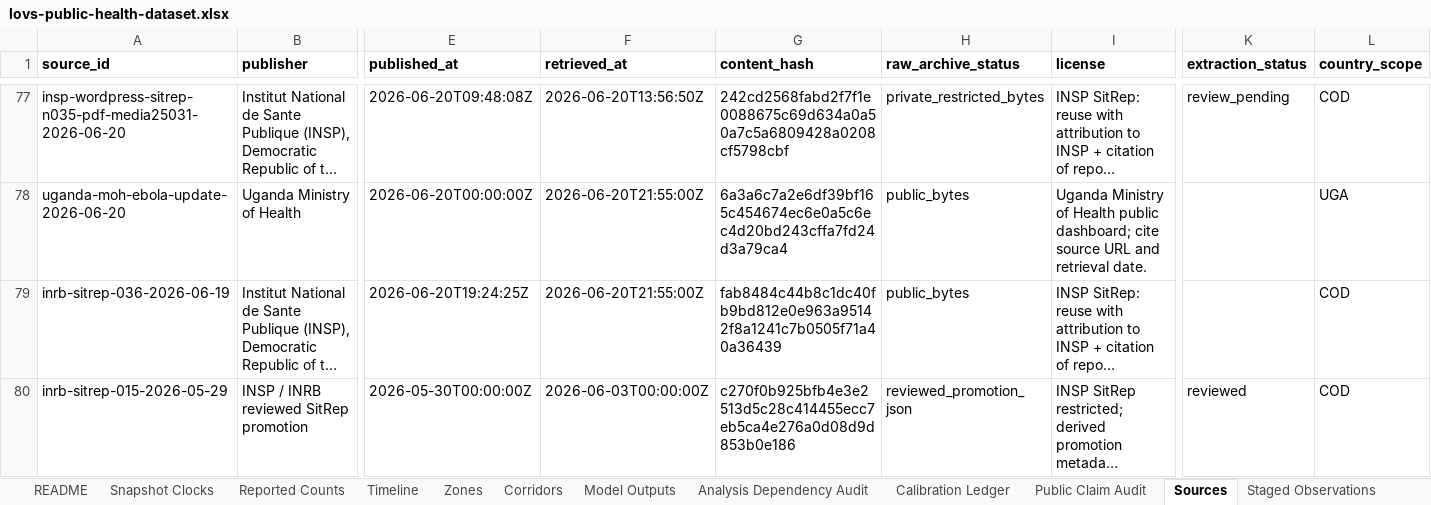
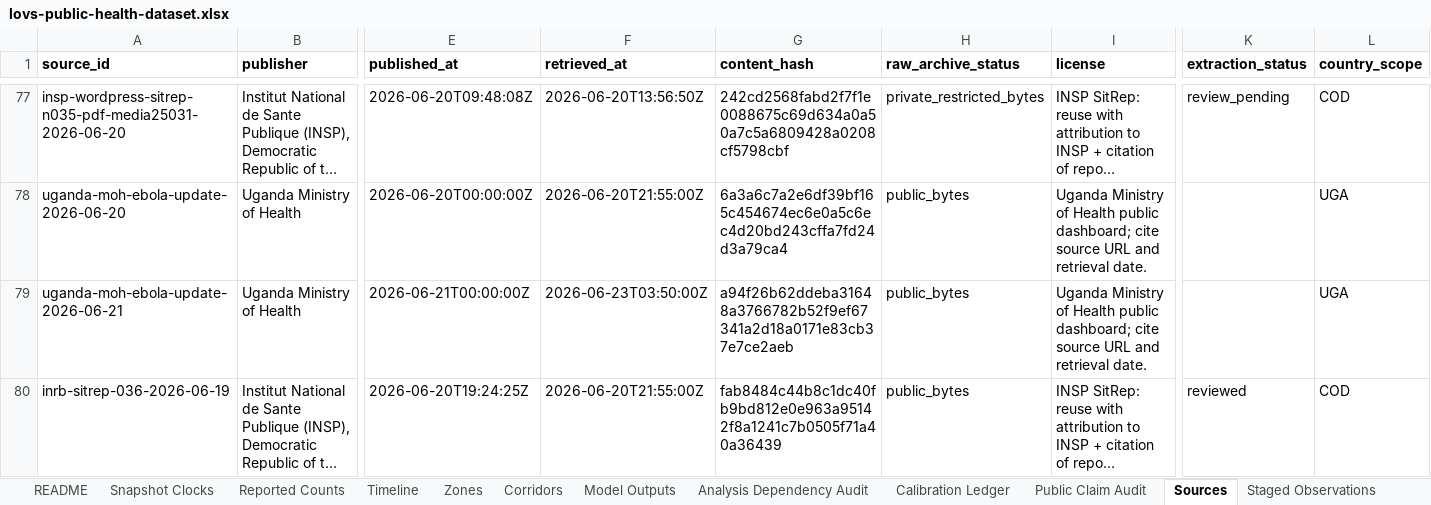
Before and after one commit to ArcedeDev/bdbv-2026-lovs, an Excel workbook: deliverables/public-health-dataset/lovs-public-health-dataset.xlsx, sheet Sources, drawn as a sheet; only a part is shown, gaps mark what is left out; the shorter side is filled out with more unchanged rows; long unchanged cells end in …; values as stored, in another font and other column widths than the file's, no borders; addresses are those after the commit; rows hold the shown columns only; the diff covers the shown part only; the diff names each change by its address in the sheet, - before the commit and + after, or states it on an @@ line.

Commit message:
fix(bdbv): register Uganda 2026-06-21 anchor source + advance death-back-projection band to SR38
SR37 referenced uganda-moh-ebola-update-2026-06-21 (UGA anchor advanced 19 -> 20) in the
reviewed promotion but never added a manifest entry, so the public-dataset export erred
(unknown source_id) and the shipped deliverable froze at SR36 (06-19). Register the Uganda
country-scope anchor source (verified headline 20/2/11 + 4 admissions; detailed surveillance
fields omitted rather than carried stale). Advance the hand-maintained deaths-back-projection
band 1700 to 2615 at deaths 249 -> 1837 to 2826 at deaths 269 (SR38) in evidence-chains.json.
Regenerate the public-health-dataset deliverable from SR38 live-output. Headline unchanged
(country 1068/269). Local-only; frozen public repo not pushed.

```diff
--- a/deliverables/public-health-dataset/lovs-public-health-dataset.xlsx (sheet Sources)
+++ b/deliverables/public-health-dataset/lovs-public-health-dataset.xlsx (sheet Sources)
+row 79: uganda-moh-ebola-update-2026-06-21 | Uganda Ministry of Health | 2026-06-21T00:00:00Z | 2026-06-23T03:50:00Z | a94f26b62ddeba31648a3766782b52f9ef67341a2d18a0171e83cb37e7ce2aeb | public_bytes | Uganda Ministry of Health public dashboard; cite source URL and retrieval date. |  | UGA
-K80 (extraction_status): (empty)
+K80 (extraction_status): reviewed
```
Also changed, not shown: 5 added rows elsewhere in this sheet, sheet Corridors, sheet Reported Counts, sheet Timeline, sheet SitRep Narrative, sheet Snapshot Clocks, sheet Model Outputs, 6 more sheets, 16 other files.
